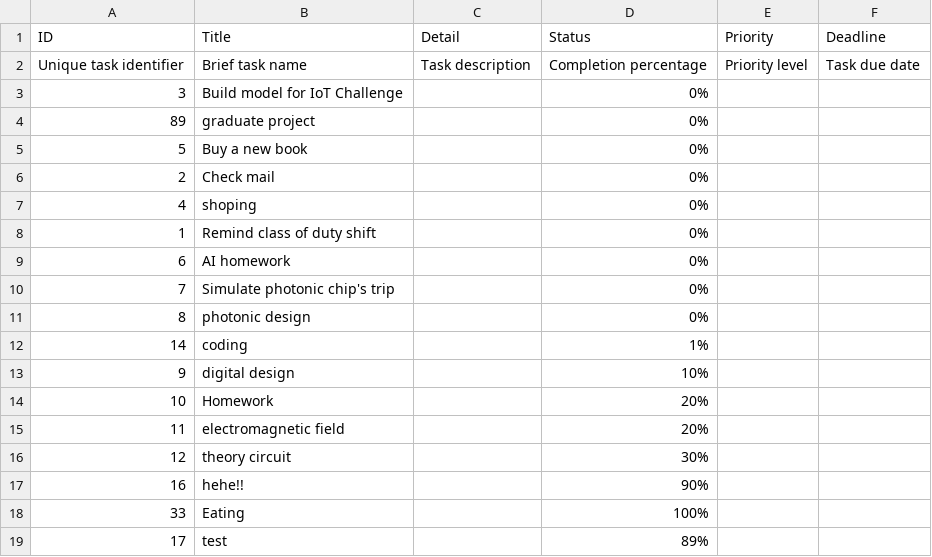
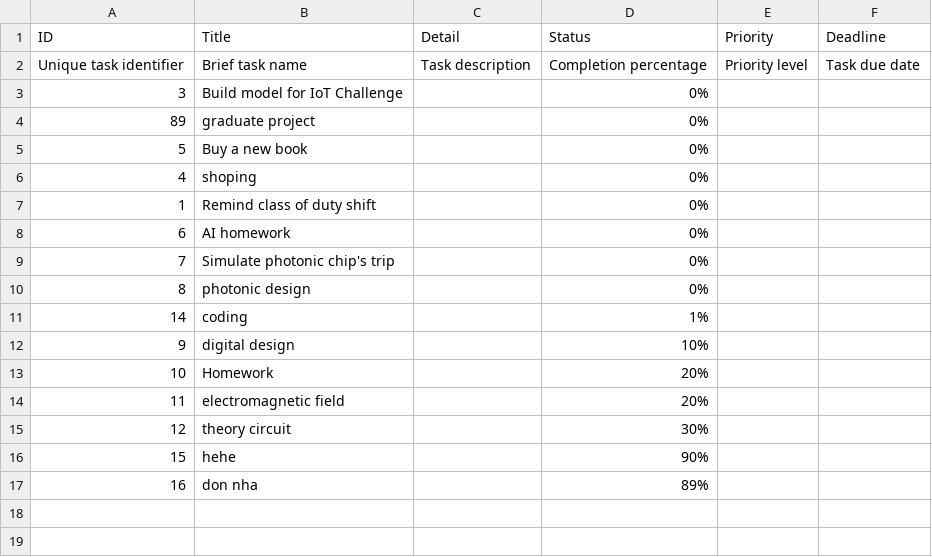
Before and after one commit to Cheesenguyen/edabk_lab_project2, a CSV file: docs/task.csv, drawn as a sheet.

```diff
--- a/docs/task.csv
+++ b/docs/task.csv
@@ -5,3 +5,2 @@ ID,Title,Detail,Status,Priority,Deadline
 5,"Buy a new book ","",0%,"",""
-2,"Check mail","",0%,"",""
 4,"shoping","",0%,"",""
@@ -16,4 +15,3 @@ ID,Title,Detail,Status,Priority,Deadline
 12,"theory circuit ","",30%,"",""
-16,"hehe!!","",90%,"",""
-33,"Eating","",100%,"",""
-17,"test","",89%,"",""
+15,"hehe","",90%,"",""
+16,"don nha","",89%,"",""
```
Also changed, not shown: data/task.csv, 1 other file.
